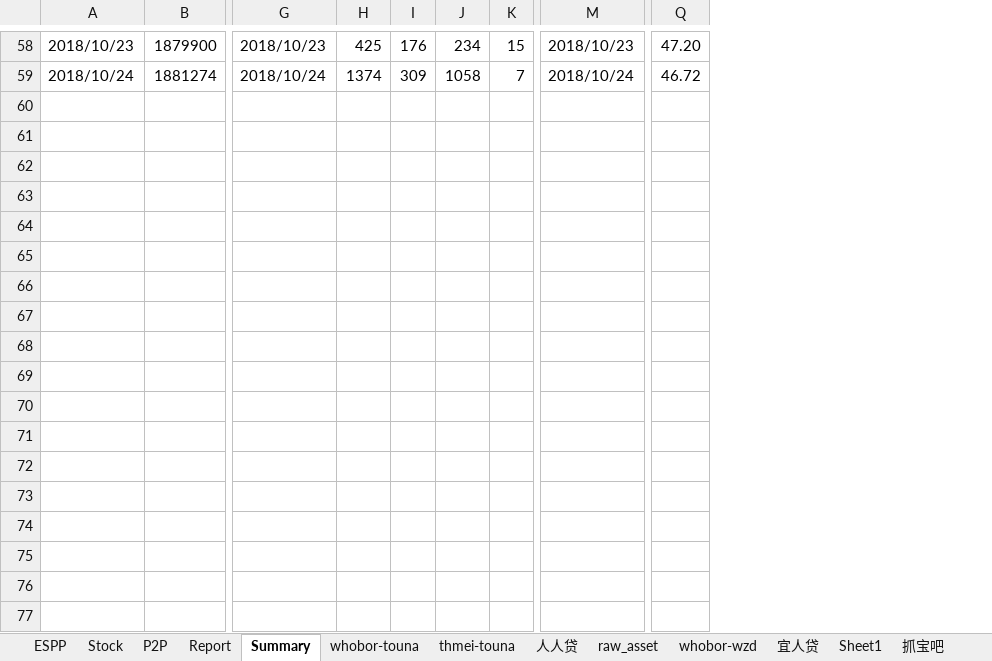
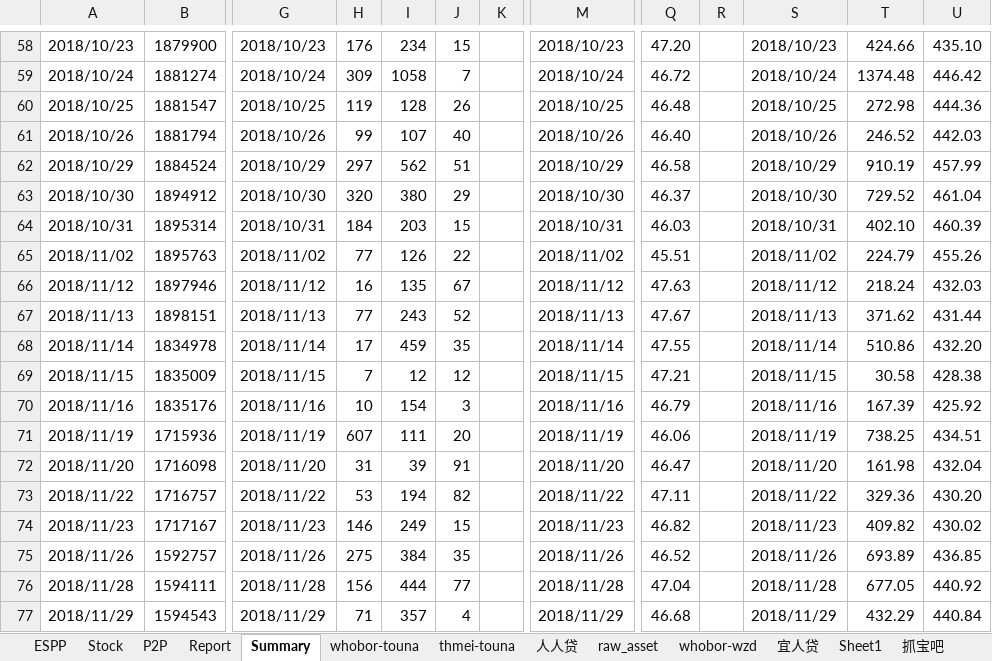
Before and after one commit to berniehu/Investment, an Excel workbook: HighRiskInvestment.xlsx, sheet Summary, drawn as a sheet; only a part is shown, gaps mark what is left out; values as stored, in another font and other column widths than the file's, no borders; removed rows and columns are numbered as before the commit, all else as after; rows hold the shown columns only; the diff covers the shown part only; the diff names each change by its address in the sheet, - before the commit and + after, or states it on an @@ line.

```diff
--- a/HighRiskInvestment.xlsx (sheet Summary)
+++ b/HighRiskInvestment.xlsx (sheet Summary)
-column H, rows 58-59: 425 | 1374
+column K, empty
+column R, empty
+column S, rows 58-59: 2018/10/23 | 2018/10/24
+column T, rows 58-59: 424.66 | 1374.48
+column U, rows 58-59: 435.10 | 446.42
+row 60: 2018/10/25 | 1881547 | 2018/10/25 | 119 | 128 | 26 |  | 2018/10/25 | 46.48 |  | 2018/10/25 | 272.98 | 444.36
+row 61: 2018/10/26 | 1881794 | 2018/10/26 | 99 | 107 | 40 |  | 2018/10/26 | 46.40 |  | 2018/10/26 | 246.52 | 442.03
+row 62: 2018/10/29 | 1884524 | 2018/10/29 | 297 | 562 | 51 |  | 2018/10/29 | 46.58 |  | 2018/10/29 | 910.19 | 457.99
+row 63: 2018/10/30 | 1894912 | 2018/10/30 | 320 | 380 | 29 |  | 2018/10/30 | 46.37 |  | 2018/10/30 | 729.52 | 461.04
+row 64: 2018/10/31 | 1895314 | 2018/10/31 | 184 | 203 | 15 |  | 2018/10/31 | 46.03 |  | 2018/10/31 | 402.10 | 460.39
+row 65: 2018/11/02 | 1895763 | 2018/11/02 | 77 | 126 | 22 |  | 2018/11/02 | 45.51 |  | 2018/11/02 | 224.79 | 455.26
+row 66: 2018/11/12 | 1897946 | 2018/11/12 | 16 | 135 | 67 |  | 2018/11/12 | 47.63 |  | 2018/11/12 | 218.24 | 432.03
+row 67: 2018/11/13 | 1898151 | 2018/11/13 | 77 | 243 | 52 |  | 2018/11/13 | 47.67 |  | 2018/11/13 | 371.62 | 431.44
+row 68: 2018/11/14 | 1834978 | 2018/11/14 | 17 | 459 | 35 |  | 2018/11/14 | 47.55 |  | 2018/11/14 | 510.86 | 432.20
+row 69: 2018/11/15 | 1835009 | 2018/11/15 | 7 | 12 | 12 |  | 2018/11/15 | 47.21 |  | 2018/11/15 | 30.58 | 428.38
+row 70: 2018/11/16 | 1835176 | 2018/11/16 | 10 | 154 | 3 |  | 2018/11/16 | 46.79 |  | 2018/11/16 | 167.39 | 425.92
+row 71: 2018/11/19 | 1715936 | 2018/11/19 | 607 | 111 | 20 |  | 2018/11/19 | 46.06 |  | 2018/11/19 | 738.25 | 434.51
+row 72: 2018/11/20 | 1716098 | 2018/11/20 | 31 | 39 | 91 |  | 2018/11/20 | 46.47 |  | 2018/11/20 | 161.98 | 432.04
+row 73: 2018/11/22 | 1716757 | 2018/11/22 | 53 | 194 | 82 |  | 2018/11/22 | 47.11 |  | 2018/11/22 | 329.36 | 430.20
+row 74: 2018/11/23 | 1717167 | 2018/11/23 | 146 | 249 | 15 |  | 2018/11/23 | 46.82 |  | 2018/11/23 | 409.82 | 430.02
+row 75: 2018/11/26 | 1592757 | 2018/11/26 | 275 | 384 | 35 |  | 2018/11/26 | 46.52 |  | 2018/11/26 | 693.89 | 436.85
+row 76: 2018/11/28 | 1594111 | 2018/11/28 | 156 | 444 | 77 |  | 2018/11/28 | 47.04 |  | 2018/11/28 | 677.05 | 440.92
+row 77: 2018/11/29 | 1594543 | 2018/11/29 | 71 | 357 | 4 |  | 2018/11/29 | 46.68 |  | 2018/11/29 | 432.29 | 440.84
```
Also changed, not shown: 26 added rows elsewhere in this sheet, sheet raw_asset, sheet thmei-touna, sheet whobor-touna, sheet P2P, sheet Report, sheet 人人贷, formulas that keep their value, hidden cells, charts or pictures, Asset.xlsx.
